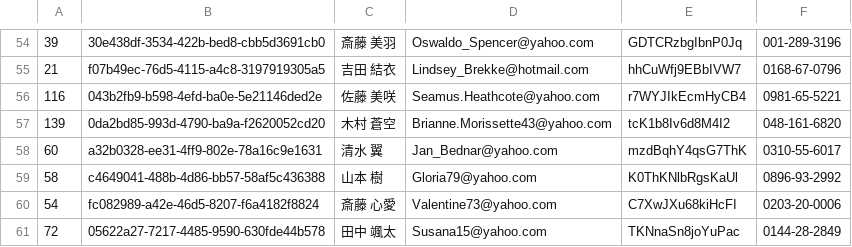
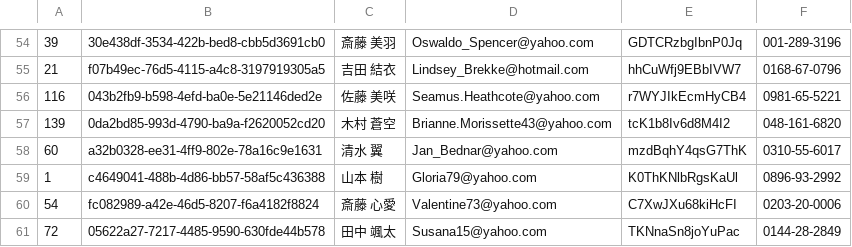
Before and after one commit to yoidea/git-challenge-minesweeper, a CSV file: users.csv, drawn as a sheet; only a part is shown, gaps mark what is left out; the diff covers the shown part only.

```diff
--- a/users.csv
+++ b/users.csv
@@ -58,3 +58,3 @@
 60,a32b0328-ee31-4ff9-802e-78a16c9e1631,清水 翼,Jan_Bednar@yahoo.com,mzdBqhY4qsG7ThK,0310-55-6017
-58,c4649041-488b-4d86-bb57-58af5c436388,山本 樹,Gloria79@yahoo.com,K0ThKNlbRgsKaUl,0896-93-2992
+1,c4649041-488b-4d86-bb57-58af5c436388,山本 樹,Gloria79@yahoo.com,K0ThKNlbRgsKaUl,0896-93-2992
 54,fc082989-a42e-46d5-8207-f6a4182f8824,斎藤 心愛,Valentine73@yahoo.com,C7XwJXu68kiHcFI,0203-20-0006
```
Also changed, not shown: 5 edited cells elsewhere in this file.
